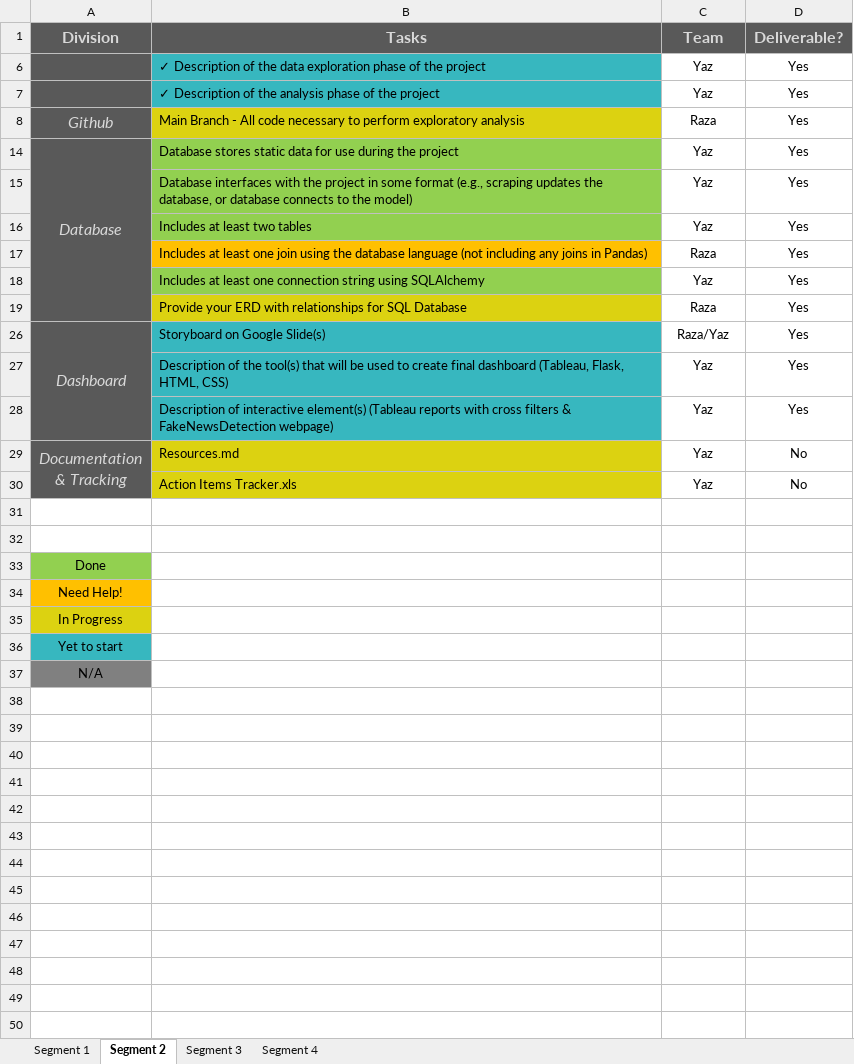
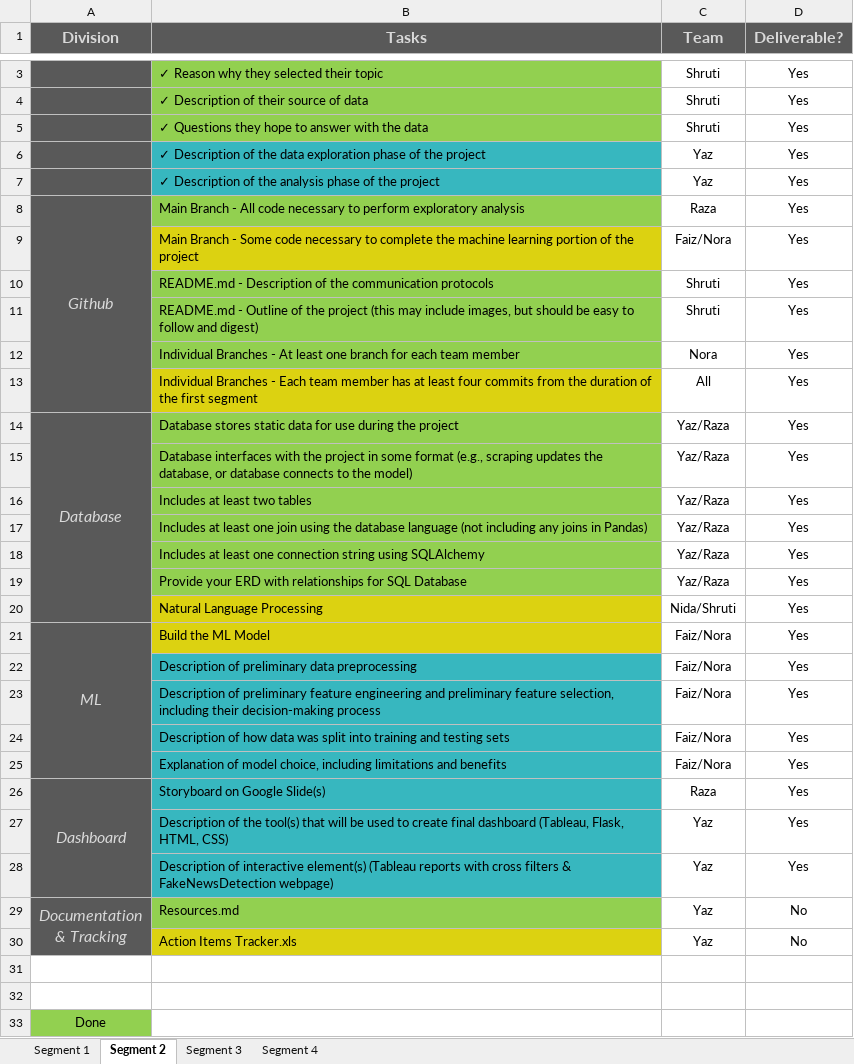
Before and after one commit to NoraYounes/Fake_News_Detection, an Excel workbook: Project Tracker.xlsx, sheet Segment 2, drawn as a sheet; only a part is shown, gaps mark what is left out; the shorter side is filled out with more unchanged rows; values as stored, in another font and other column widths than the file's, no borders; the diff covers the shown part only; the diff names each change by its address in the sheet, - before the commit and + after, or states it on an @@ line.

```diff
--- a/Project Tracker.xlsx (sheet Segment 2)
+++ b/Project Tracker.xlsx (sheet Segment 2)
@@ row 3 unhidden:  | ✓ Reason why they selected their topic | Shruti | Yes @@
@@ row 4 unhidden:  | ✓ Description of their source of data | Shruti | Yes @@
@@ row 5 unhidden:  | ✓ Questions they hope to answer with the data | Shruti | Yes @@
+A8:A13 merged
-B8 fill: #DCD211
+B8 fill: #92D050
@@ row 9 unhidden:  | Main Branch - Some code necessary to complete the machine learning portion of the project | Faiz/Nora | Yes @@
@@ row 10 unhidden:  | README.md - Description of the communication protocols | Shruti | Yes @@
@@ row 11 unhidden:  | README.md - Outline of the project (this may include images, but should be easy to follow and digest) | Shruti | Yes @@
@@ row 12 unhidden:  | Individual Branches - At least one branch for each team member | Nora | Yes @@
@@ row 13 unhidden:  | Individual Branches - Each team member has at least four commits from the duration of the first segment | All | Yes @@
-C14:C16 (Team): Yaz
+C14:C16 (Team): Yaz/Raza
-B17 fill: #FFC000
+B17 fill: #92D050
-C17 (Team): Raza
+C17 (Team): Yaz/Raza
-C18 (Team): Yaz
+C18 (Team): Yaz/Raza
-B19 fill: #DCD211
+B19 fill: #92D050
-C19 (Team): Raza
+C19 (Team): Yaz/Raza
@@ row 20 unhidden:  | Natural Language Processing | Nida/Shruti | Yes @@
@@ row 21 unhidden: ML | Build the ML Model | Faiz/Nora | Yes @@
@@ row 22 unhidden:  | Description of preliminary data preprocessing | Faiz/Nora | Yes @@
@@ row 23 unhidden:  | Description of preliminary feature engineering and preliminary feature selection, including their decision-making process | Faiz/Nora | Yes @@
@@ row 24 unhidden:  | Description of how data was split into training and testing sets | Faiz/Nora | Yes @@
@@ row 25 unhidden:  | Explanation of model choice, including limitations and benefits | Faiz/Nora | Yes @@
-C26 (Team): Raza/Yaz
+C26 (Team): Raza
-B29 fill: #DCD211
+B29 fill: #92D050
```
Also changed, not shown: 1 hidden or unhidden row elsewhere in this sheet, 1 other file.
